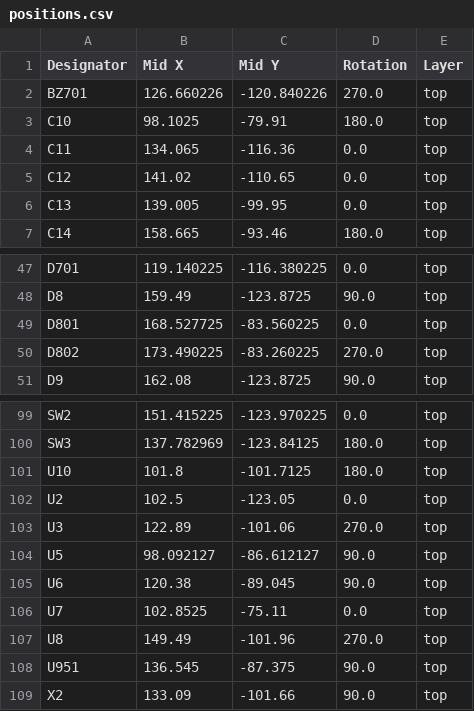
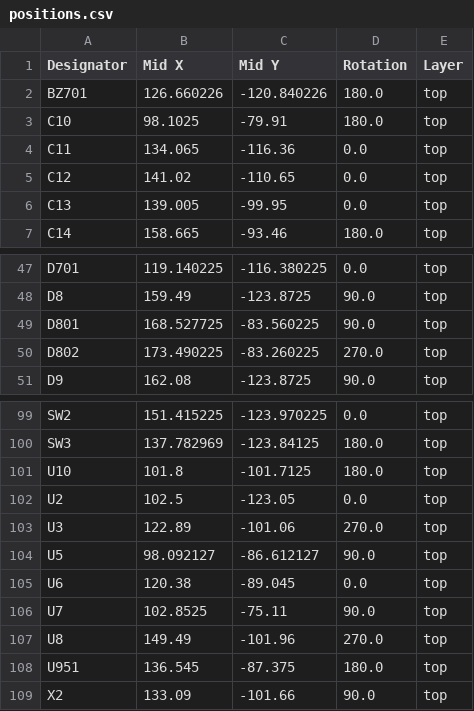
Before and after one commit to codebuk/z9-projects, a CSV file: z9-console/production/positions.csv, drawn as a sheet; only a part is shown, gaps mark what is left out.

```diff
--- a/z9-console/production/positions.csv
+++ b/z9-console/production/positions.csv
@@ -1,3 +1,3 @@
 Designator,Mid X,Mid Y,Rotation,Layer
-BZ701,126.660226,-120.840226,270.0,top
+BZ701,126.660226,-120.840226,180.0,top
 C10,98.1025,-79.91,180.0,top
@@ -48,3 +48,3 @@ D701,119.140225,-116.380225,0.0,top
 D8,159.49,-123.8725,90.0,top
-D801,168.527725,-83.560225,0.0,top
+D801,168.527725,-83.560225,90.0,top
 D802,173.490225,-83.260225,270.0,top
@@ -104,6 +104,6 @@ U3,122.89,-101.06,270.0,top
 U5,98.092127,-86.612127,90.0,top
-U6,120.38,-89.045,90.0,top
-U7,102.8525,-75.11,0.0,top
+U6,120.38,-89.045,0.0,top
+U7,102.8525,-75.11,90.0,top
 U8,149.49,-101.96,270.0,top
-U951,136.545,-87.375,90.0,top
+U951,136.545,-87.375,180.0,top
 X2,133.09,-101.66,90.0,top
```
Also changed, not shown: 13 other files.
